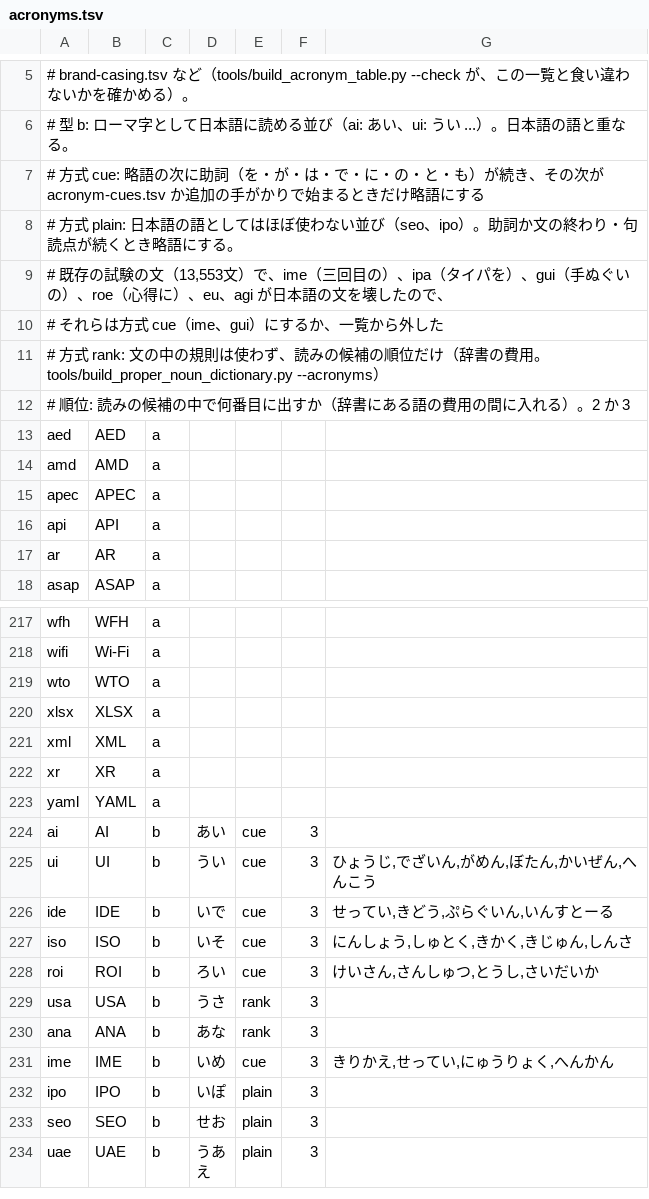
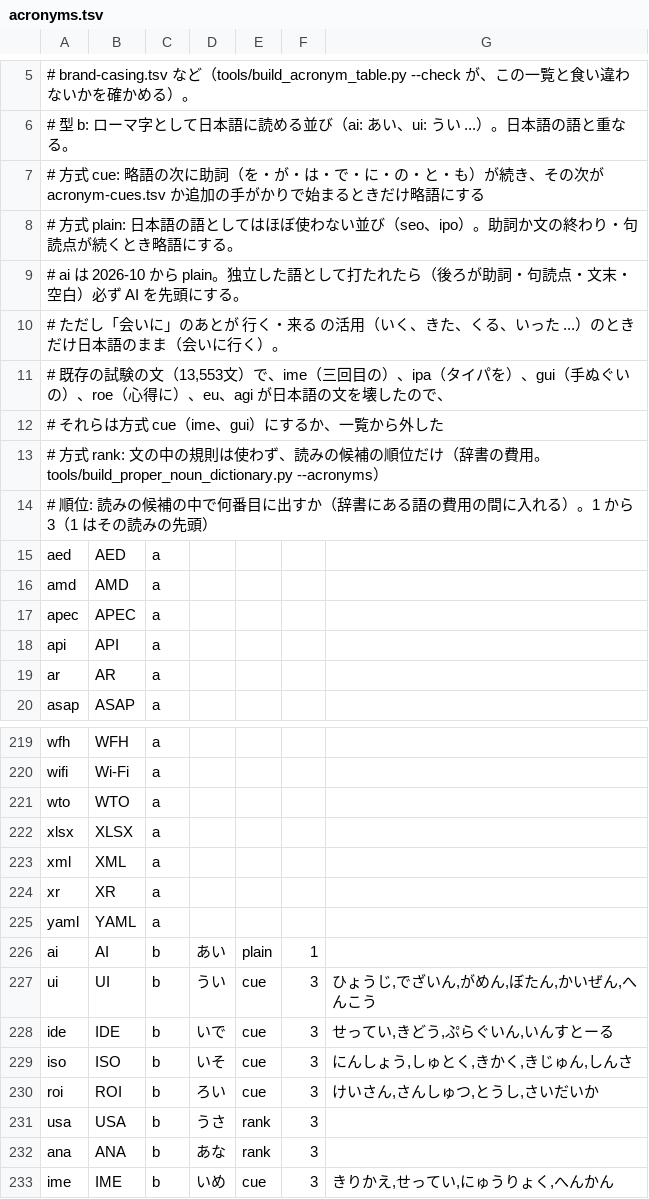
Before and after one commit to J-KAMMA/compound-ime, a TSV file: tools/data/acronyms.tsv, drawn as a sheet; only a part is shown, gaps mark what is left out; the shorter side is filled out with more unchanged rows.

```diff
--- a/tools/data/acronyms.tsv
+++ b/tools/data/acronyms.tsv
@@ -8,2 +8,4 @@
 #   方式 plain: 日本語の語としてはほぼ使わない並び（seo、ipo）。助詞か文の終わり・句読点が続くとき略語にする。
+#     ai は 2026-10 から plain。独立した語として打たれたら（後ろが助詞・句読点・文末・空白）必ず AI を先頭にする。
+#     ただし「会いに」のあとが 行く・来る の活用（いく、きた、くる、いった ...）のときだけ日本語のまま（会いに行く）。
 #     既存の試験の文（13,553文）で、ime（三回目の）、ipa（タイパを）、gui（手ぬぐいの）、roe（心得に）、eu、agi が日本語の文を壊したので、
@@ -11,3 +13,3 @@
 #   方式 rank: 文の中の規則は使わず、読みの候補の順位だけ（辞書の費用。tools/build_proper_noun_dictionary.py --acronyms）
-#   順位: 読みの候補の中で何番目に出すか（辞書にある語の費用の間に入れる）。2 か 3
+#   順位: 読みの候補の中で何番目に出すか（辞書にある語の費用の間に入れる）。1 から 3（1 はその読みの先頭）
 aed	AED	a				
@@ -223,3 +225,3 @@ xr	XR	a
 yaml	YAML	a				
-ai	AI	b	あい	cue	3	
+ai	AI	b	あい	plain	1	
 ui	UI	b	うい	cue	3	ひょうじ,でざいん,がめん,ぼたん,かいぜん,へんこう
```
Also changed, not shown: tools/data/acronym-cues.tsv, 13 other files.
